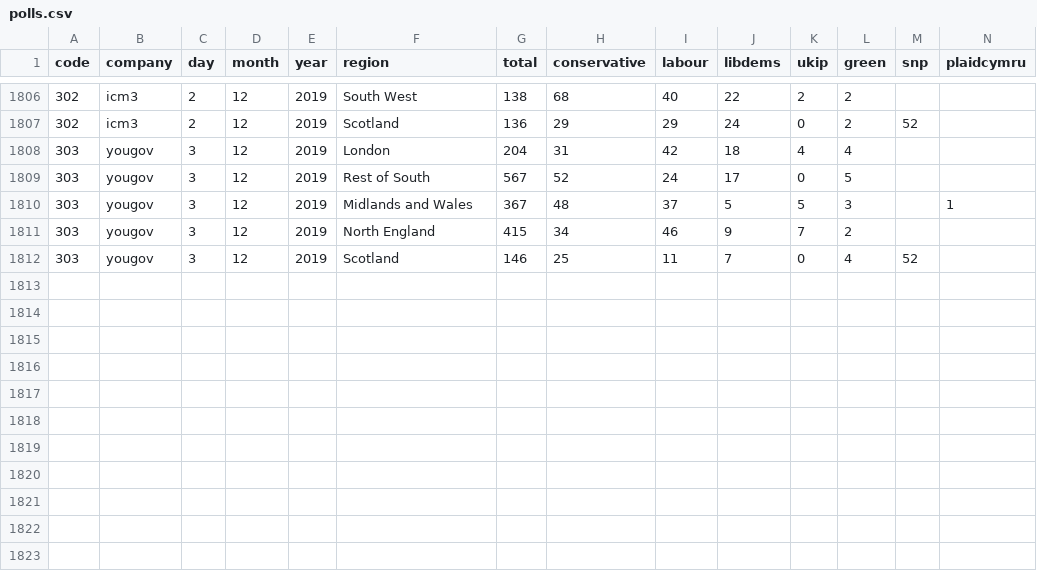
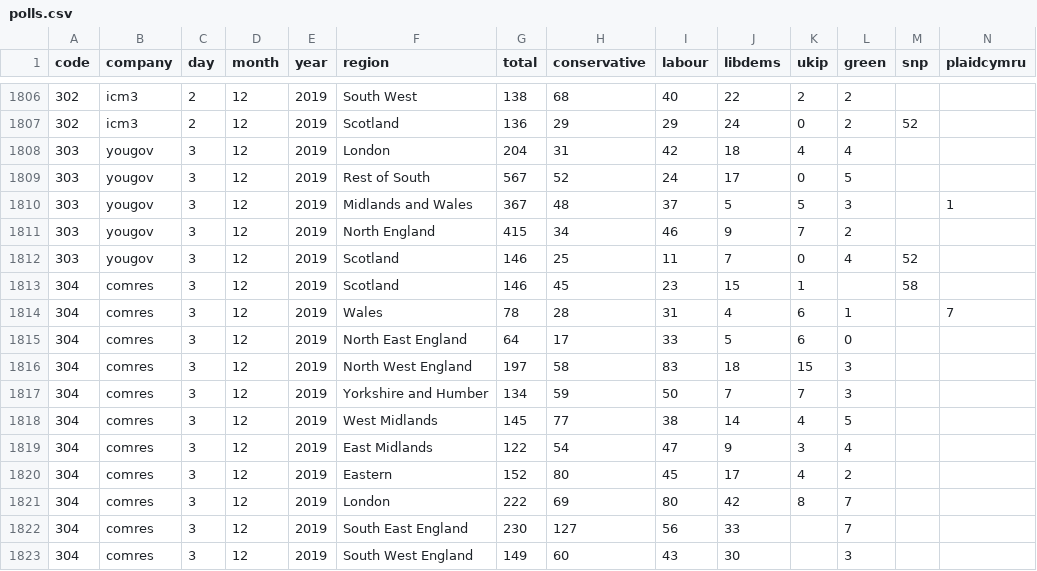
Before and after one commit to principalfish/principalfish.github.io, a CSV file: electionmaps/houseofcommons/predictionModel/polls.csv, drawn as a sheet; only a part is shown, gaps mark what is left out; rows hold the shown columns only; the diff names each change by its address in the sheet, - before the commit and + after, or states it on an @@ line.

Commit message:
dec5 polls

```diff
--- a/electionmaps/houseofcommons/predictionModel/polls.csv
+++ b/electionmaps/houseofcommons/predictionModel/polls.csv
+row 1813: 304 | comres | 3 | 12 | 2019 | Scotland | 146 | 45 | 23 | 15 | 1 |  | 58
+row 1814: 304 | comres | 3 | 12 | 2019 | Wales | 78 | 28 | 31 | 4 | 6 | 1 |  | 7
+row 1815: 304 | comres | 3 | 12 | 2019 | North East England | 64 | 17 | 33 | 5 | 6 | 0
+row 1816: 304 | comres | 3 | 12 | 2019 | North West England | 197 | 58 | 83 | 18 | 15 | 3
+row 1817: 304 | comres | 3 | 12 | 2019 | Yorkshire and Humber | 134 | 59 | 50 | 7 | 7 | 3
+row 1818: 304 | comres | 3 | 12 | 2019 | West Midlands | 145 | 77 | 38 | 14 | 4 | 5
+row 1819: 304 | comres | 3 | 12 | 2019 | East Midlands | 122 | 54 | 47 | 9 | 3 | 4
+row 1820: 304 | comres | 3 | 12 | 2019 | Eastern | 152 | 80 | 45 | 17 | 4 | 2
+row 1821: 304 | comres | 3 | 12 | 2019 | London | 222 | 69 | 80 | 42 | 8 | 7
+row 1822: 304 | comres | 3 | 12 | 2019 | South East England | 230 | 127 | 56 | 33 |  | 7
+row 1823: 304 | comres | 3 | 12 | 2019 | South West England | 149 | 60 | 43 | 30 |  | 3
```
Also changed, not shown: 4 other files.
